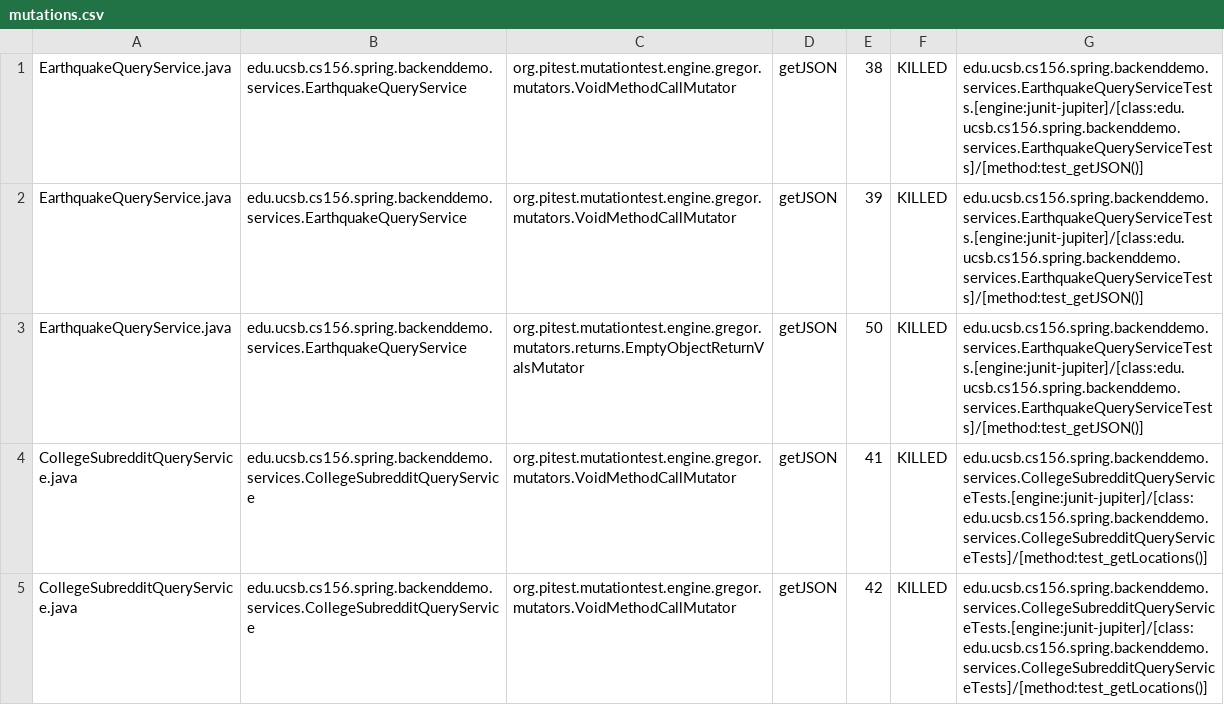
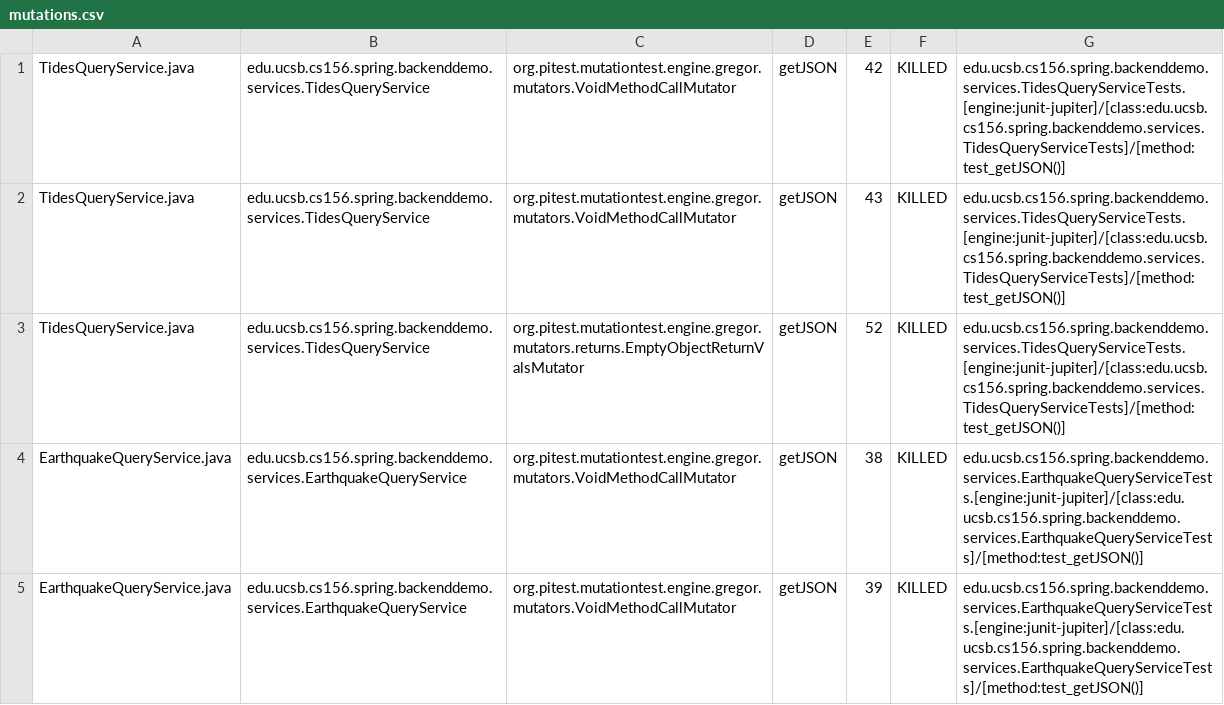
Before and after one commit to ucsb-cs156-f23/team01-f23-5pm-3, a CSV file: pitest/mutations.csv, drawn as a sheet; only a part is shown; the shorter side is filled out with more unchanged rows; the diff names each change by its address in the sheet, - before the commit and + after, or states it on an @@ line.

Commit message:
Deploying to gh-pages from @ ucsb-cs156-f23/team01-f23-5pm-3@bc880825d15c14b2a28c76fcc1fd21c44d087a36 🚀

```diff
--- a/pitest/mutations.csv
+++ b/pitest/mutations.csv
+row 1: TidesQueryService.java | edu.ucsb.cs156.spring.backenddemo.services.TidesQueryService | org.pitest.mutationtest.engine.gregor.mutators.VoidMethodCallMutator | getJSON | 42 | KILLED | edu.ucsb.cs156.spring.backenddemo.services.TidesQueryServiceTests.[engine:junit-jupiter]/[class:edu.ucsb.cs156.spring.backenddemo.services.TidesQueryServiceTests]/[method:test_getJSON()]
+row 2: TidesQueryService.java | edu.ucsb.cs156.spring.backenddemo.services.TidesQueryService | org.pitest.mutationtest.engine.gregor.mutators.VoidMethodCallMutator | getJSON | 43 | KILLED | edu.ucsb.cs156.spring.backenddemo.services.TidesQueryServiceTests.[engine:junit-jupiter]/[class:edu.ucsb.cs156.spring.backenddemo.services.TidesQueryServiceTests]/[method:test_getJSON()]
+row 3: TidesQueryService.java | edu.ucsb.cs156.spring.backenddemo.services.TidesQueryService | org.pitest.mutationtest.engine.gregor.mutators.returns.EmptyObjectReturnValsMutator | getJSON | 52 | KILLED | edu.ucsb.cs156.spring.backenddemo.services.TidesQueryServiceTests.[engine:junit-jupiter]/[class:edu.ucsb.cs156.spring.backenddemo.services.TidesQueryServiceTests]/[method:test_getJSON()]
```
Also changed, not shown: 12 other files.
